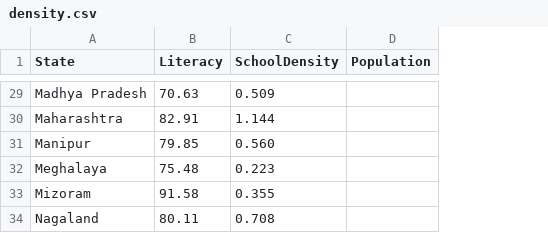
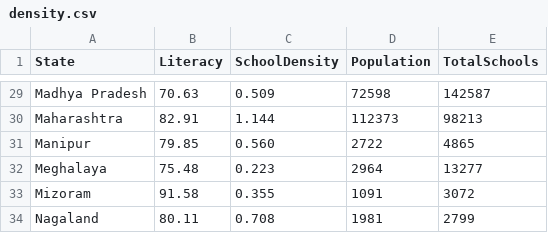
Before and after one commit to Ravneetsb/India-Literacy, a CSV file: data/density.csv, drawn as a sheet; only a part is shown, gaps mark what is left out; the diff covers the shown part only; the diff names each change by its address in the sheet, - before the commit and + after, or states it on an @@ line.

```diff
--- a/data/density.csv
+++ b/data/density.csv
+column E (TotalSchools), rows 29-34: 142587 | 98213 | 4865 | 13277 | 3072 | 2799
-D29 (Population): (empty)
+D29 (Population): 72598
-D30 (Population): (empty)
+D30 (Population): 112373
-D31 (Population): (empty)
+D31 (Population): 2722
-D32 (Population): (empty)
+D32 (Population): 2964
-D33 (Population): (empty)
+D33 (Population): 1091
-D34 (Population): (empty)
+D34 (Population): 1981
```
Also changed, not shown: 27 edited cells elsewhere in this file, 2 other files.
